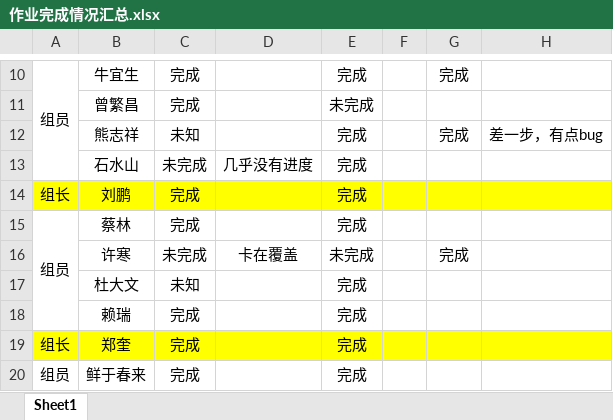
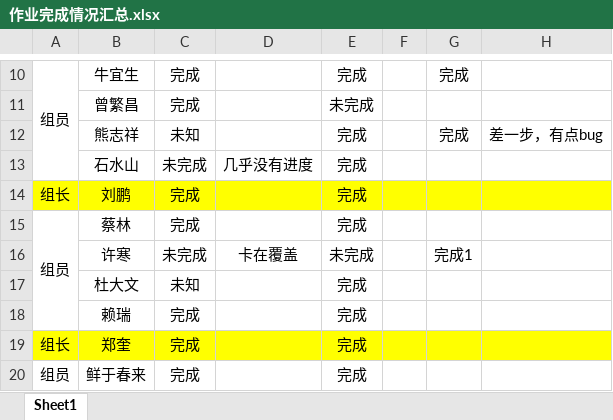
Before and after one commit to WHJ171103/BJT, an Excel workbook: 作业完成情况汇总.xlsx, sheet Sheet1, drawn as a sheet; only a part is shown, gaps mark what is left out; values as stored, in another font and other column widths than the file's, no borders; the diff names each change by its address in the sheet, - before the commit and + after, or states it on an @@ line.

Commit message:
Merge branch 'master' into xuhan

```diff
--- a/作业完成情况汇总.xlsx (sheet Sheet1)
+++ b/作业完成情况汇总.xlsx (sheet Sheet1)
-G16: 完成
+G16: 完成1
```
